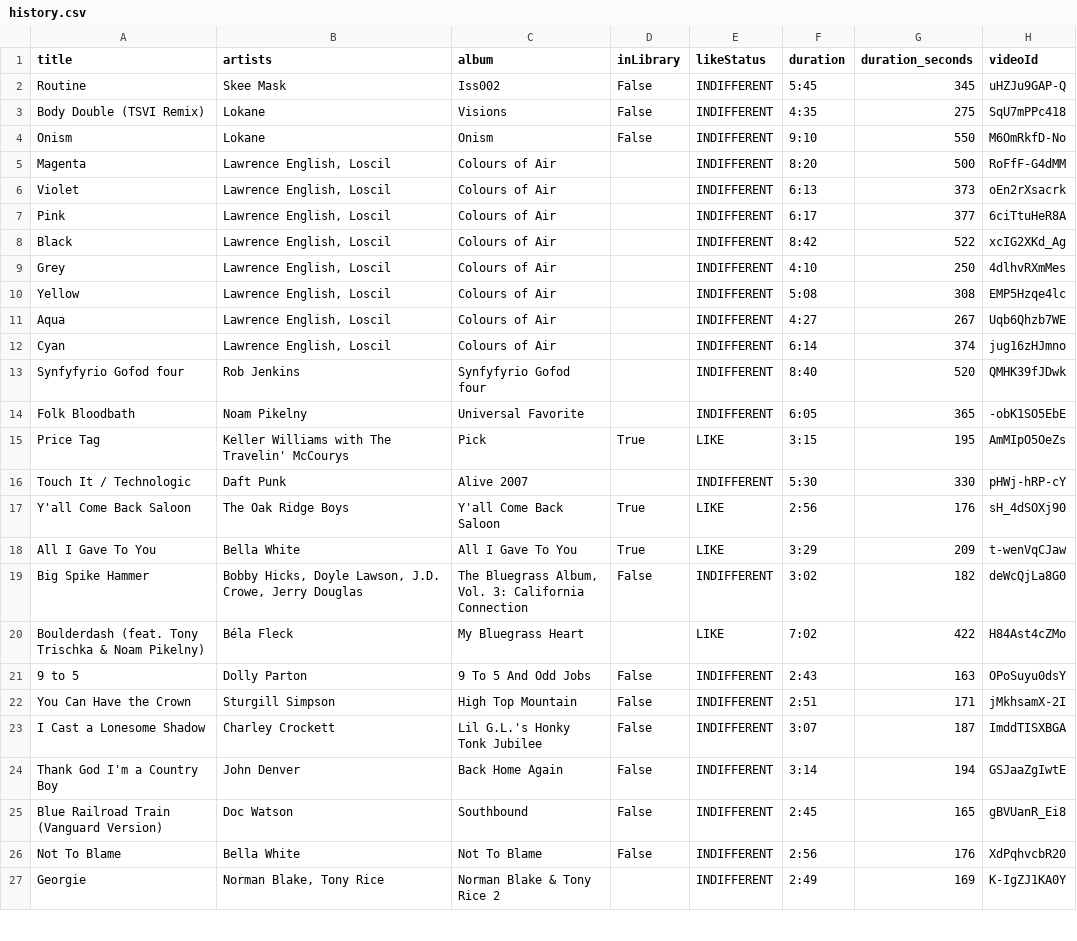
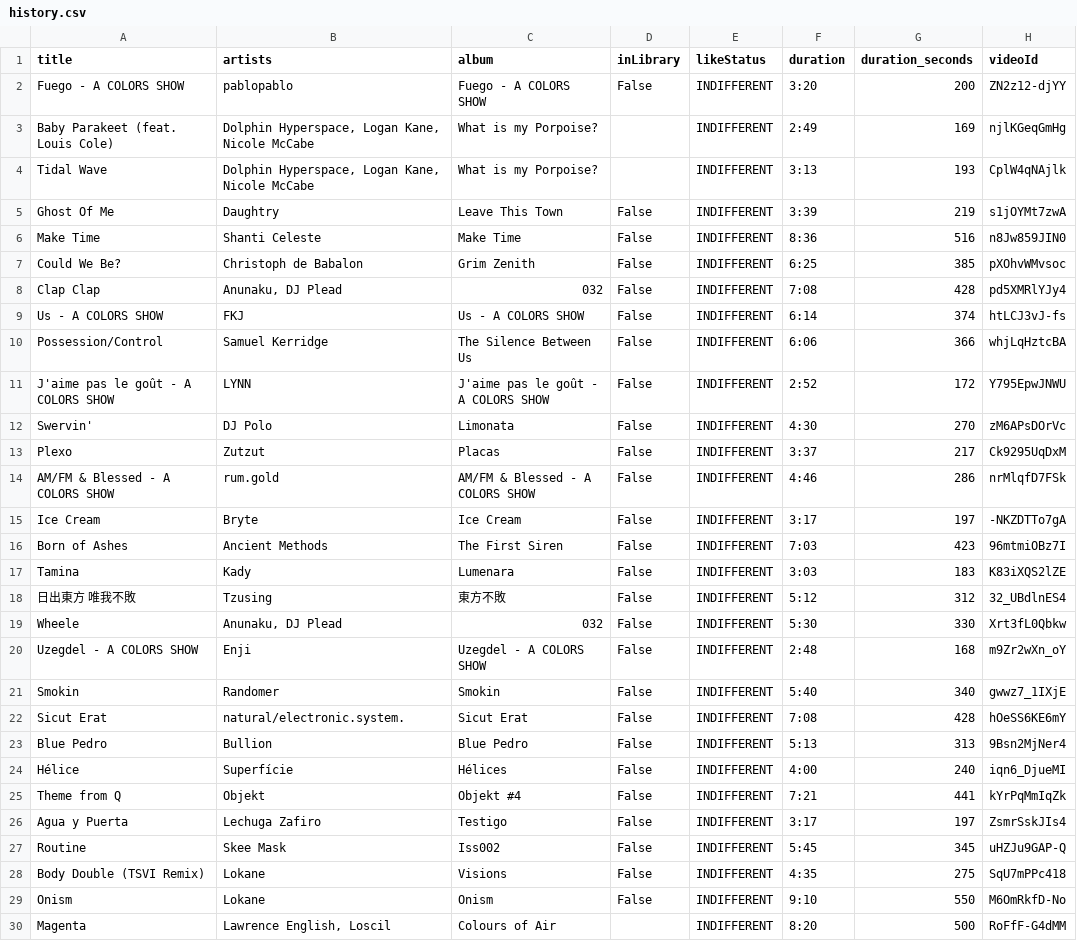
Before and after one commit to jwenerd/ytm-dl, a CSV file: output/history.csv, drawn as a sheet; only a part is shown; the shorter side is filled out with more unchanged rows; the diff names each change by its address in the sheet, - before the commit and + after, or states it on an @@ line.

```diff
--- a/output/history.csv
+++ b/output/history.csv
+row 2: Fuego - A COLORS SHOW | pablopablo | Fuego - A COLORS SHOW | False | INDIFFERENT | 3:20 | 200 | ZN2z12-djYY
+row 3: Baby Parakeet (feat. Louis Cole) | Dolphin Hyperspace, Logan Kane, Nicole McCabe | What is my Porpoise? |  | INDIFFERENT | 2:49 | 169 | njlKGeqGmHg
+row 4: Tidal Wave | Dolphin Hyperspace, Logan Kane, Nicole McCabe | What is my Porpoise? |  | INDIFFERENT | 3:13 | 193 | CplW4qNAjlk
+row 5: Ghost Of Me | Daughtry | Leave This Town | False | INDIFFERENT | 3:39 | 219 | s1jOYMt7zwA
+row 6: Make Time | Shanti Celeste | Make Time | False | INDIFFERENT | 8:36 | 516 | n8Jw859JIN0
+row 7: Could We Be? | Christoph de Babalon | Grim Zenith | False | INDIFFERENT | 6:25 | 385 | pXOhvWMvsoc
+row 8: Clap Clap | Anunaku, DJ Plead | 032 | False | INDIFFERENT | 7:08 | 428 | pd5XMRlYJy4
+row 9: Us - A COLORS SHOW | FKJ | Us - A COLORS SHOW | False | INDIFFERENT | 6:14 | 374 | htLCJ3vJ-fs
+row 10: Possession/Control | Samuel Kerridge | The Silence Between Us | False | INDIFFERENT | 6:06 | 366 | whjLqHztcBA
+row 11: J'aime pas le goût - A COLORS SHOW | LYNN | J'aime pas le goût - A COLORS SHOW | False | INDIFFERENT | 2:52 | 172 | Y795EpwJNWU
+row 12: Swervin' | DJ Polo | Limonata | False | INDIFFERENT | 4:30 | 270 | zM6APsDOrVc
+row 13: Plexo | Zutzut | Placas | False | INDIFFERENT | 3:37 | 217 | Ck9295UqDxM
+row 14: AM/FM & Blessed - A COLORS SHOW | rum.gold | AM/FM & Blessed - A COLORS SHOW | False | INDIFFERENT | 4:46 | 286 | nrMlqfD7FSk
+row 15: Ice Cream | Bryte | Ice Cream | False | INDIFFERENT | 3:17 | 197 | -NKZDTTo7gA
+row 16: Born of Ashes | Ancient Methods | The First Siren | False | INDIFFERENT | 7:03 | 423 | 96mtmiOBz7I
+row 17: Tamina | Kady | Lumenara | False | INDIFFERENT | 3:03 | 183 | K83iXQS2lZE
+row 18: 日出東方 唯我不敗 | Tzusing | 東方不敗 | False | INDIFFERENT | 5:12 | 312 | 32_UBdlnES4
+row 19: Wheele | Anunaku, DJ Plead | 032 | False | INDIFFERENT | 5:30 | 330 | Xrt3fL0Qbkw
+row 20: Uzegdel - A COLORS SHOW | Enji | Uzegdel - A COLORS SHOW | False | INDIFFERENT | 2:48 | 168 | m9Zr2wXn_oY
+row 21: Smokin | Randomer | Smokin | False | INDIFFERENT | 5:40 | 340 | gwwz7_1IXjE
+row 22: Sicut Erat | natural/electronic.system. | Sicut Erat | False | INDIFFERENT | 7:08 | 428 | hOeSS6KE6mY
+row 23: Blue Pedro | Bullion | Blue Pedro | False | INDIFFERENT | 5:13 | 313 | 9Bsn2MjNer4
+row 24: Hélice | Superfície | Hélices | False | INDIFFERENT | 4:00 | 240 | iqn6_DjueMI
+row 25: Theme from Q | Objekt | Objekt #4 | False | INDIFFERENT | 7:21 | 441 | kYrPqMmIqZk
+row 26: Agua y Puerta | Lechuga Zafiro | Testigo | False | INDIFFERENT | 3:17 | 197 | ZsmrSskJIs4
```
Also changed, not shown: output/library_songs.csv, 3 other files.
